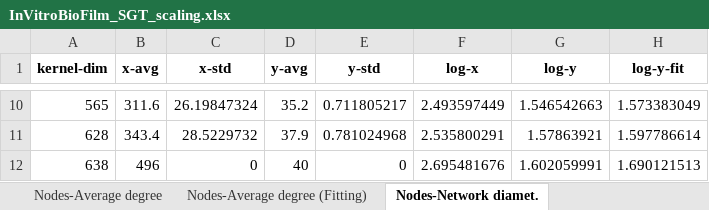
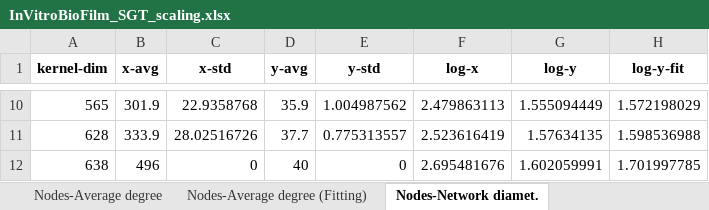
Before and after one commit to owuordickson/structural-gt, an Excel workbook: datasets/sgt_files/InVitroBioFilm_SGT_scaling.xlsx, sheet Nodes-Network diamet., drawn as a sheet; only a part is shown, gaps mark what is left out; values as stored, in another font and other column widths than the file's, no borders; the diff covers the shown part only; the diff names each change by its address in the sheet, - before the commit and + after, or states it on an @@ line.

```diff
--- a/datasets/sgt_files/InVitroBioFilm_SGT_scaling.xlsx (sheet Nodes-Network diamet.)
+++ b/datasets/sgt_files/InVitroBioFilm_SGT_scaling.xlsx (sheet Nodes-Network diamet.)
-B10 (x-avg): 311.6
+B10 (x-avg): 301.9
-C10 (x-std): 26.19847324
+C10 (x-std): 22.9358768
-D10 (y-avg): 35.2
+D10 (y-avg): 35.9
-E10 (y-std): 0.711805217
+E10 (y-std): 1.004987562
-F10 (log-x): 2.493597449
+F10 (log-x): 2.479863113
-G10 (log-y): 1.546542663
+G10 (log-y): 1.555094449
-H10 (log-y-fit): 1.573383049
+H10 (log-y-fit): 1.572198029
-B11 (x-avg): 343.4
+B11 (x-avg): 333.9
-C11 (x-std): 28.5229732
+C11 (x-std): 28.02516726
-D11 (y-avg): 37.9
+D11 (y-avg): 37.7
-E11 (y-std): 0.781024968
+E11 (y-std): 0.775313557
-F11 (log-x): 2.535800291
+F11 (log-x): 2.523616419
-G11 (log-y): 1.57863921
+G11 (log-y): 1.57634135
-H11 (log-y-fit): 1.597786614
+H11 (log-y-fit): 1.598536988
-H12 (log-y-fit): 1.690121513
+H12 (log-y-fit): 1.701997785
```
Also changed, not shown: 56 edited cells elsewhere in this sheet, sheet Nodes-Average degree (Fitting), sheet Nodes-Number of edge. (Fitting), sheet Nodes-Network diamet. (Fitting), sheet Nodes-Graph density (Fitting), sheet Nodes-Number of edge., sheet Nodes-Average degree, 2 more sheets, other sheet tabs, 5 other files.
